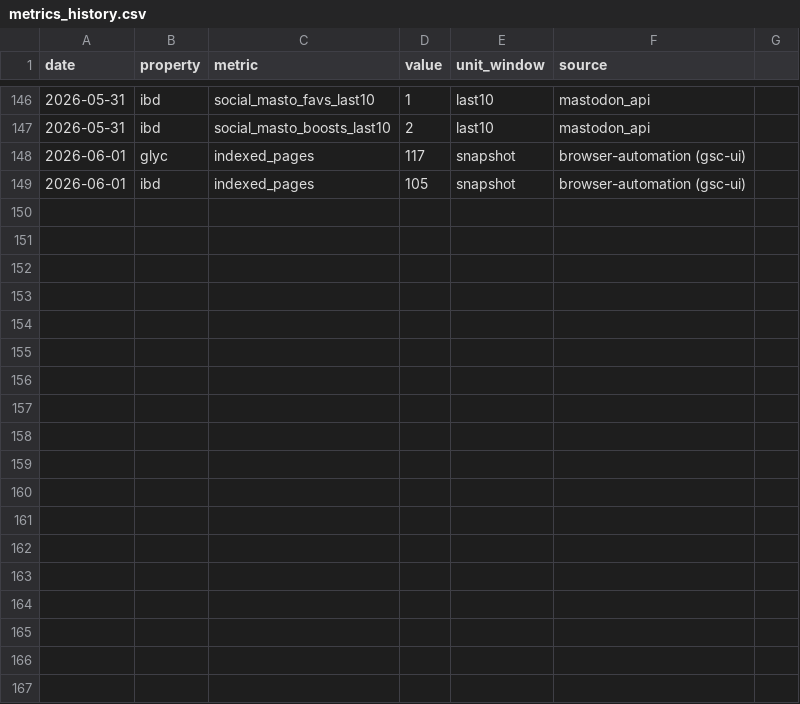
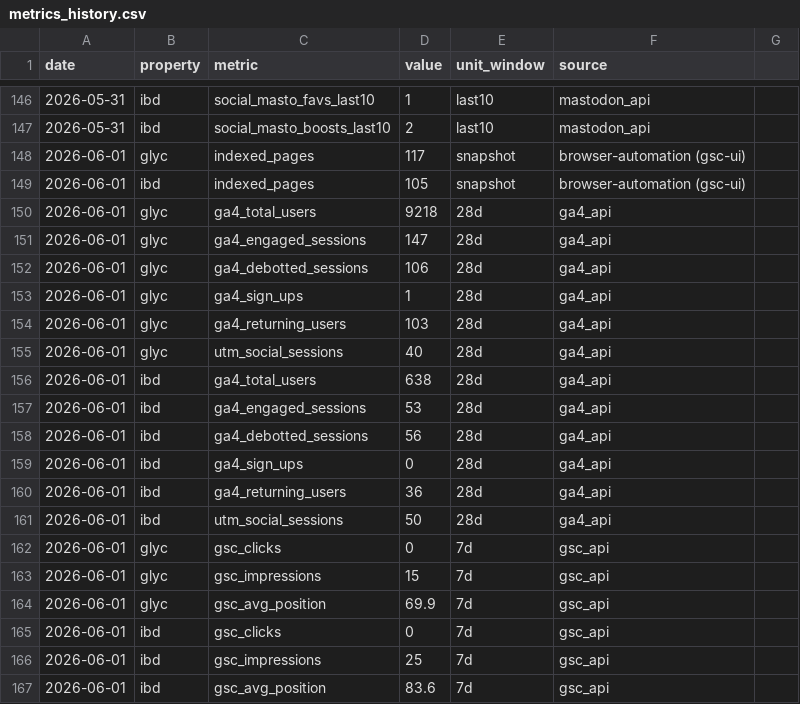
Before and after one commit to cobenrogers/bennernet-marketing, a CSV file: data/metrics_history.csv, drawn as a sheet; only a part is shown, gaps mark what is left out; the diff names each change by its address in the sheet, - before the commit and + after, or states it on an @@ line.

Commit message:
data: daily metrics 2026-06-01

```diff
--- a/data/metrics_history.csv
+++ b/data/metrics_history.csv
+row 150: 2026-06-01 | glyc | ga4_total_users | 9218 | 28d | ga4_api
+row 151: 2026-06-01 | glyc | ga4_engaged_sessions | 147 | 28d | ga4_api
+row 152: 2026-06-01 | glyc | ga4_debotted_sessions | 106 | 28d | ga4_api
+row 153: 2026-06-01 | glyc | ga4_sign_ups | 1 | 28d | ga4_api
+row 154: 2026-06-01 | glyc | ga4_returning_users | 103 | 28d | ga4_api
+row 155: 2026-06-01 | glyc | utm_social_sessions | 40 | 28d | ga4_api
+row 156: 2026-06-01 | ibd | ga4_total_users | 638 | 28d | ga4_api
+row 157: 2026-06-01 | ibd | ga4_engaged_sessions | 53 | 28d | ga4_api
+row 158: 2026-06-01 | ibd | ga4_debotted_sessions | 56 | 28d | ga4_api
+row 159: 2026-06-01 | ibd | ga4_sign_ups | 0 | 28d | ga4_api
+row 160: 2026-06-01 | ibd | ga4_returning_users | 36 | 28d | ga4_api
+row 161: 2026-06-01 | ibd | utm_social_sessions | 50 | 28d | ga4_api
+row 162: 2026-06-01 | glyc | gsc_clicks | 0 | 7d | gsc_api
+row 163: 2026-06-01 | glyc | gsc_impressions | 15 | 7d | gsc_api
+row 164: 2026-06-01 | glyc | gsc_avg_position | 69.9 | 7d | gsc_api
+row 165: 2026-06-01 | ibd | gsc_clicks | 0 | 7d | gsc_api
+row 166: 2026-06-01 | ibd | gsc_impressions | 25 | 7d | gsc_api
+row 167: 2026-06-01 | ibd | gsc_avg_position | 83.6 | 7d | gsc_api
```
